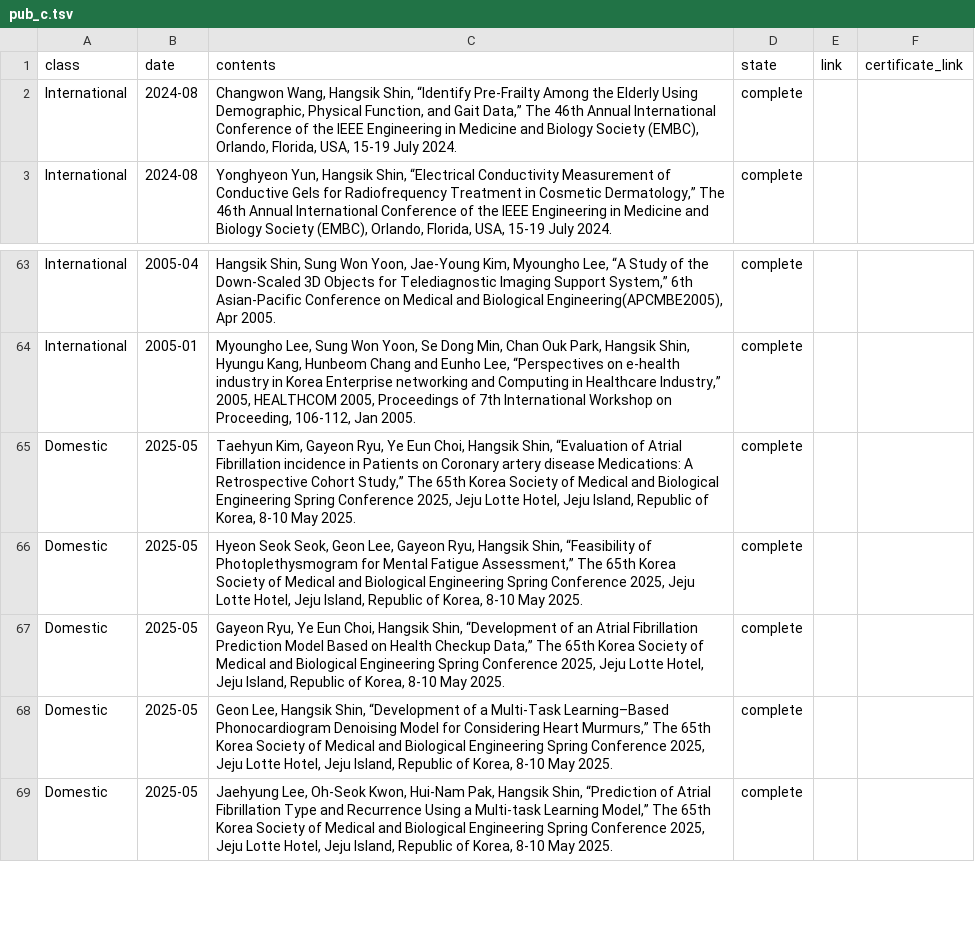
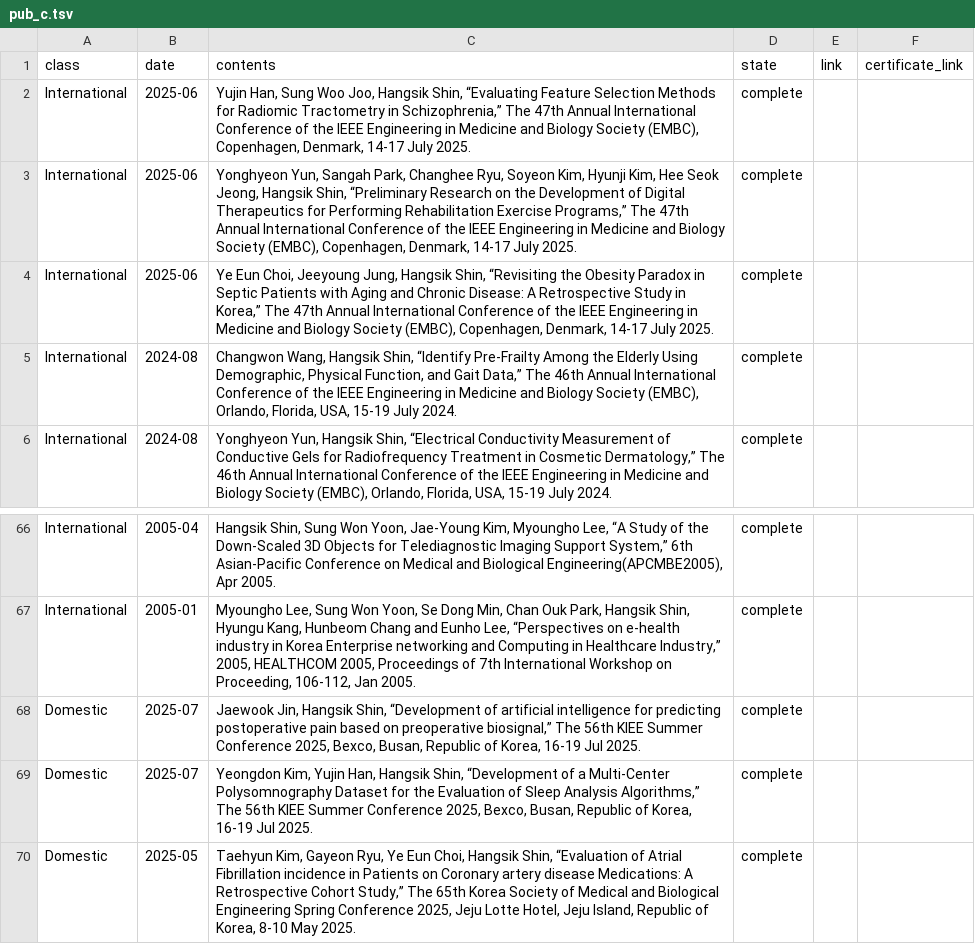
Before and after one commit to dlab-amc/dlab-amc.github.io, a TSV file: _data/sheets/pub_c.tsv, drawn as a sheet; only a part is shown, gaps mark what is left out; the shorter side is filled out with more unchanged rows; the diff names each change by its address in the sheet, - before the commit and + after, or states it on an @@ line.

```diff
--- a/_data/sheets/pub_c.tsv
+++ b/_data/sheets/pub_c.tsv
+row 2: International | 2025-06 | Yujin Han, Sung Woo Joo, Hangsik Shin, “Evaluating Feature Selection Methods for Radiomic Tractometry in Schizophrenia,” The 47th Annual International Conference of the IEEE Engineering in Medicine and Biology Society (EMBC), Copenhagen, Denmark, 14-17 July 2025. | complete
+row 3: International | 2025-06 | Yonghyeon Yun, Sangah Park, Changhee Ryu, Soyeon Kim, Hyunji Kim, Hee Seok Jeong, Hangsik Shin, “Preliminary Research on the Development of Digital Therapeutics for Performing Rehabilitation Exercise Programs,” The 47th Annual International Conference of the IEEE Engineering in Medicine and Biology Society (EMBC), Copenhagen, Denmark, 14-17 July 2025. | complete
+row 4: International | 2025-06 | Ye Eun Choi, Jeeyoung Jung, Hangsik Shin, “Revisiting the Obesity Paradox in Septic Patients with Aging and Chronic Disease: A Retrospective Study in Korea,” The 47th Annual International Conference of the IEEE Engineering in Medicine and Biology Society (EMBC), Copenhagen, Denmark, 14-17 July 2025. | complete
+row 68: Domestic | 2025-07 | Jaewook Jin, Hangsik Shin, “Development of artificial intelligence for predicting postoperative pain based on preoperative biosignal,” The 56th KIEE Summer Conference 2025, Bexco, Busan, Republic of Korea, 16-19 Jul 2025. | complete
+row 69: Domestic | 2025-07 | Yeongdon Kim, Yujin Han, Hangsik Shin, “Development of a Multi-Center Polysomnography Dataset for the Evaluation of Sleep Analysis Algorithms,” The 56th KIEE Summer Conference 2025, Bexco, Busan, Republic of Korea, 16-19 Jul 2025. | complete
```
Also changed, not shown: 3 other files.
